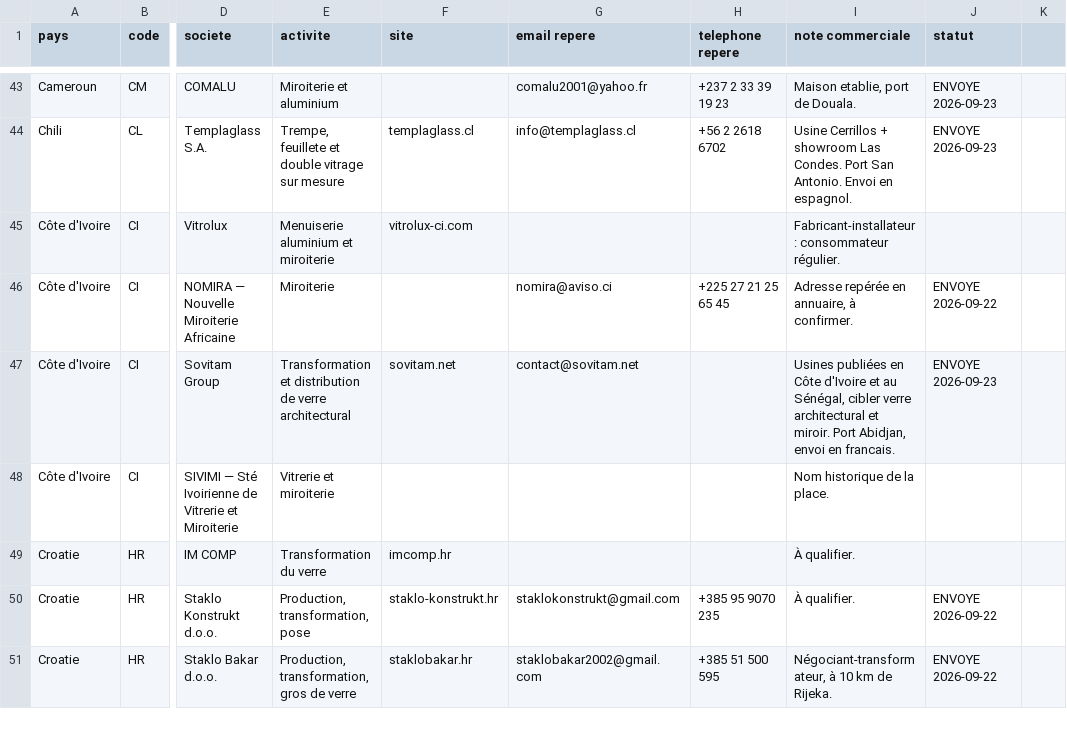
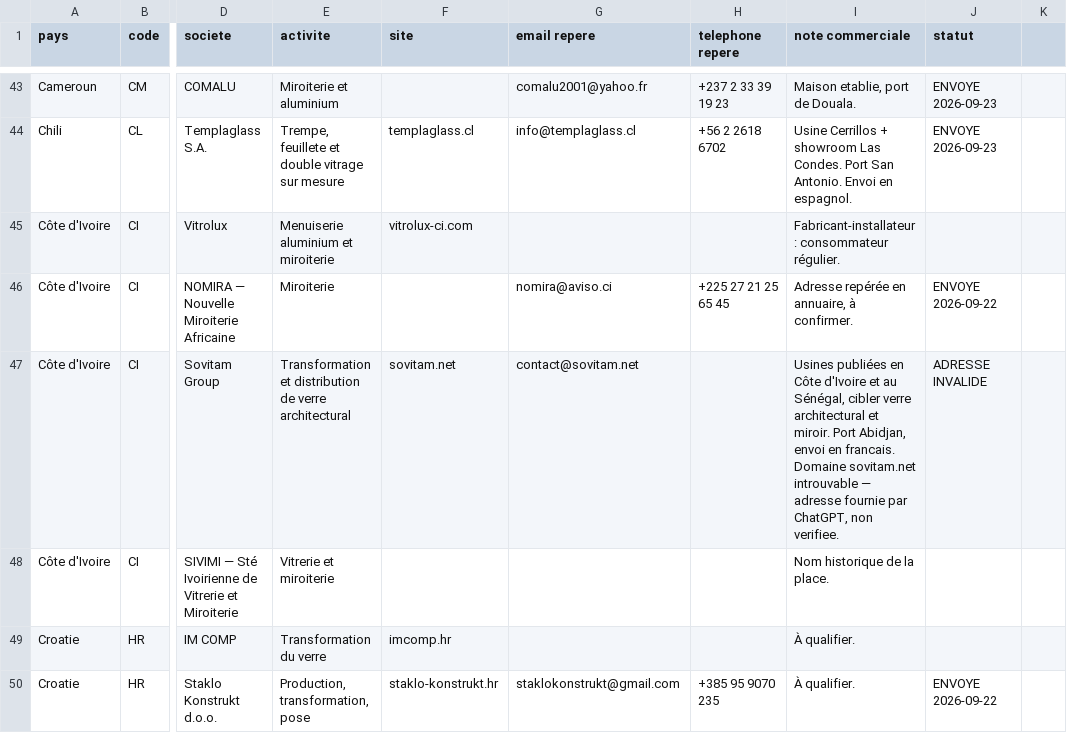
Before and after one commit to dgjmfrbv4k-lab/NOXEM-GROUP, a CSV file: campagne-conteneur-20-open-top/prospection/liste-prospects.csv, drawn as a sheet; only a part is shown, gaps mark what is left out; the shorter side is filled out with more unchanged rows; the diff covers the shown part only; the diff names each change by its address in the sheet, - before the commit and + after, or states it on an @@ line.

```diff
--- a/campagne-conteneur-20-open-top/prospection/liste-prospects.csv
+++ b/campagne-conteneur-20-open-top/prospection/liste-prospects.csv
-I47 (note commerciale): …en francais.
+I47 (note commerciale): …en francais. Domaine sovitam.net introuvable — adresse fournie par ChatGPT, non verifiee.
-J47 (statut): ENVOYE 2026-09-23
+J47 (statut): ADRESSE INVALIDE
```
Also changed, not shown: 4 edited cells elsewhere in this file.
